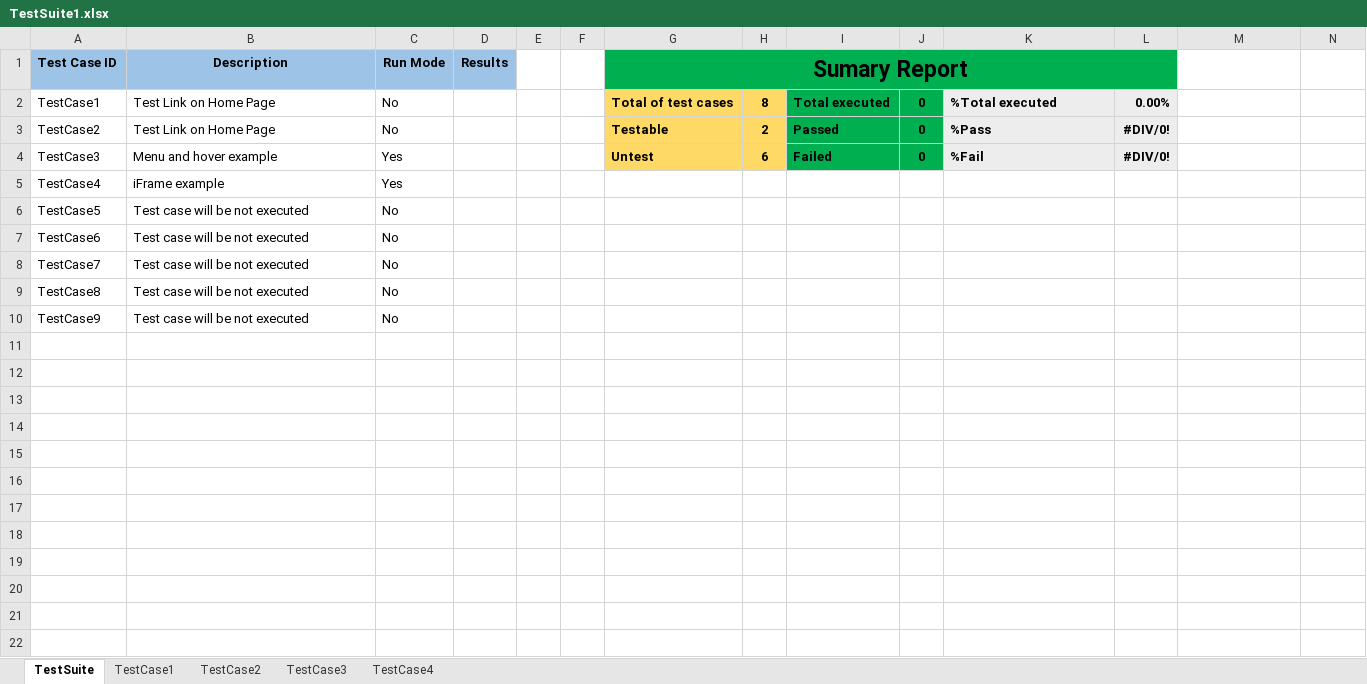
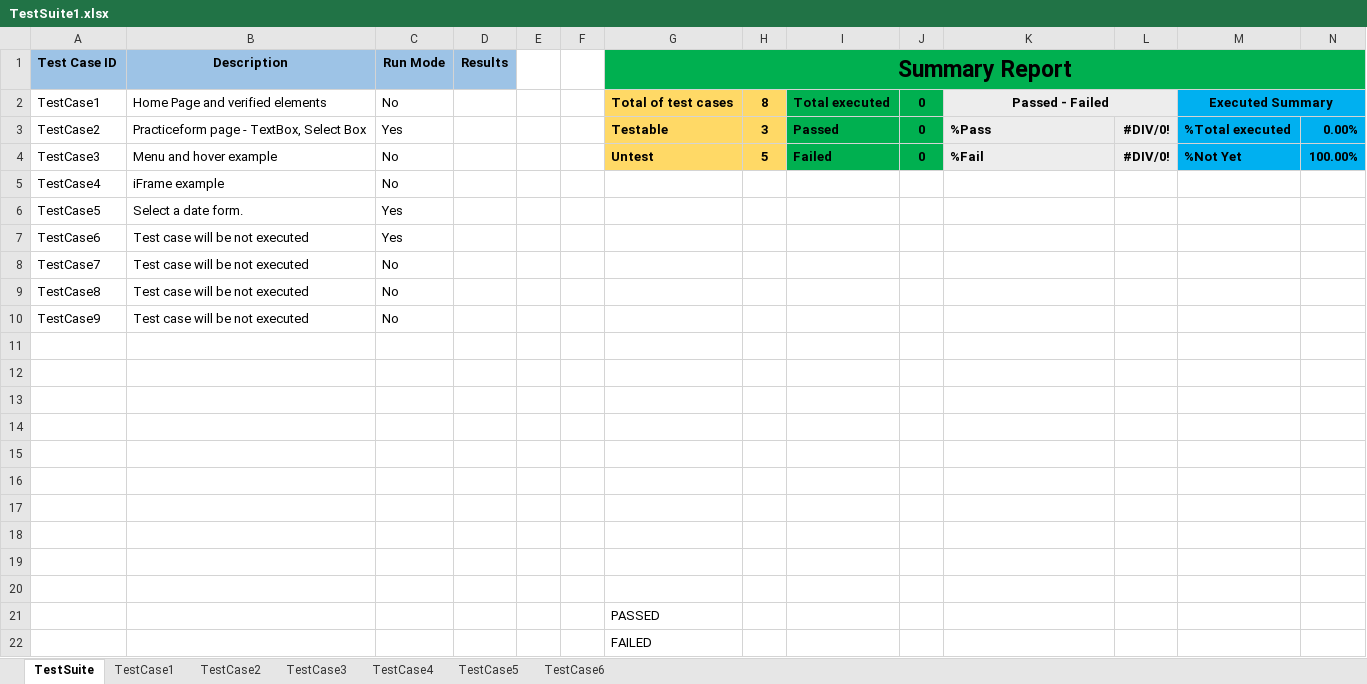
Before and after one commit to josdoaitran/Selenium_HybridFW_Java, an Excel workbook: src/testing/dataEngine/TestSuite1.xlsx, sheet TestSuite, drawn as a sheet; values as stored, in another font and other column widths than the file's, no borders; charts and pictures not drawn; removed rows and columns are numbered as before the commit, all else as after; the diff names each change by its address in the sheet, - before the commit and + after, or states it on an @@ line.

Commit message:
Edit summary report on Excel and improve SetCellValue in Excel

```diff
--- a/src/testing/dataEngine/TestSuite1.xlsx (sheet TestSuite)
+++ b/src/testing/dataEngine/TestSuite1.xlsx (sheet TestSuite)
+sheet tab: TestCase5
+sheet tab: TestCase6
-G1: Sumary Report
+G1: Summary Report
-G1:L1 merged
+G1:N1 merged
-M1:N1 fill: none
+M1:N1 fill: #00B050
-B2 (Description): Test Link on Home Page
+B2 (Description): Home Page and verified elements
-K2: %Total executed
+K2: Passed - Failed
-K2 alignment: left
+K2 alignment: center
+K2:L2 merged
-L2: 0.00%
+L2: (empty)
-M2: (empty)
+M2: Executed Summary
-M2:N4 fill: none
+M2:N4 fill: #00B0F0
+M2:N2 merged
-B3 (Description): Test Link on Home Page
+B3 (Description): Practiceform page - TextBox, Select Box
-C3 (Run Mode): No
+C3 (Run Mode): Yes
-H3: 2
+H3: 3
-M3: (empty)
+M3: %Total executed
-N3: (empty)
+N3: 0.00%
-C4:C5 (Run Mode): Yes
+C4:C5 (Run Mode): No
-H4: 6
+H4: 5
-M4: (empty)
+M4: %Not Yet
-N4: (empty)
+N4: 100.00%
-B6 (Description): Test case will be not executed
+B6 (Description): Select a date form.
-C6:C7 (Run Mode): No
+C6:C7 (Run Mode): Yes
+row 11: (empty)
+row 12: (empty)
+row 13: (empty)
+row 14: (empty)
+row 15: (empty)
+row 16: (empty)
+row 17: (empty)
+row 18: (empty)
+row 19: (empty)
+row 20: (empty)
+row 21:  |  |  |  |  |  | PASSED
+row 22:  |  |  |  |  |  | FAILED
```
Also changed, not shown: sheet TestCase2, sheet TestCase1, sheet TestCase3, sheet TestCase4, formulas that keep their value, charts or pictures, out/production/KeyWordDriven/testing/dataEngine/TestSuite1.xlsx, out/production/KeyWordDriven/testing/reports/TestResult_TestSuite1.xlsx, 8 other files.
